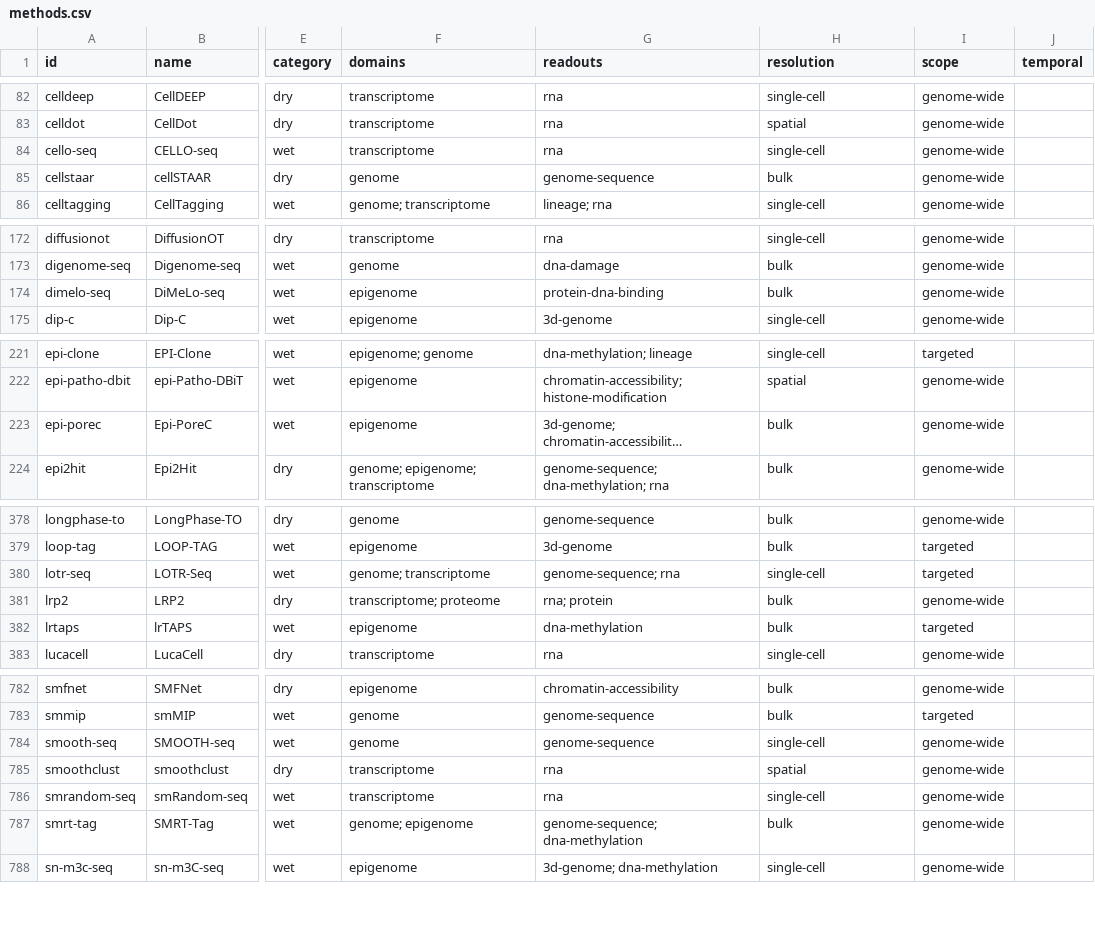
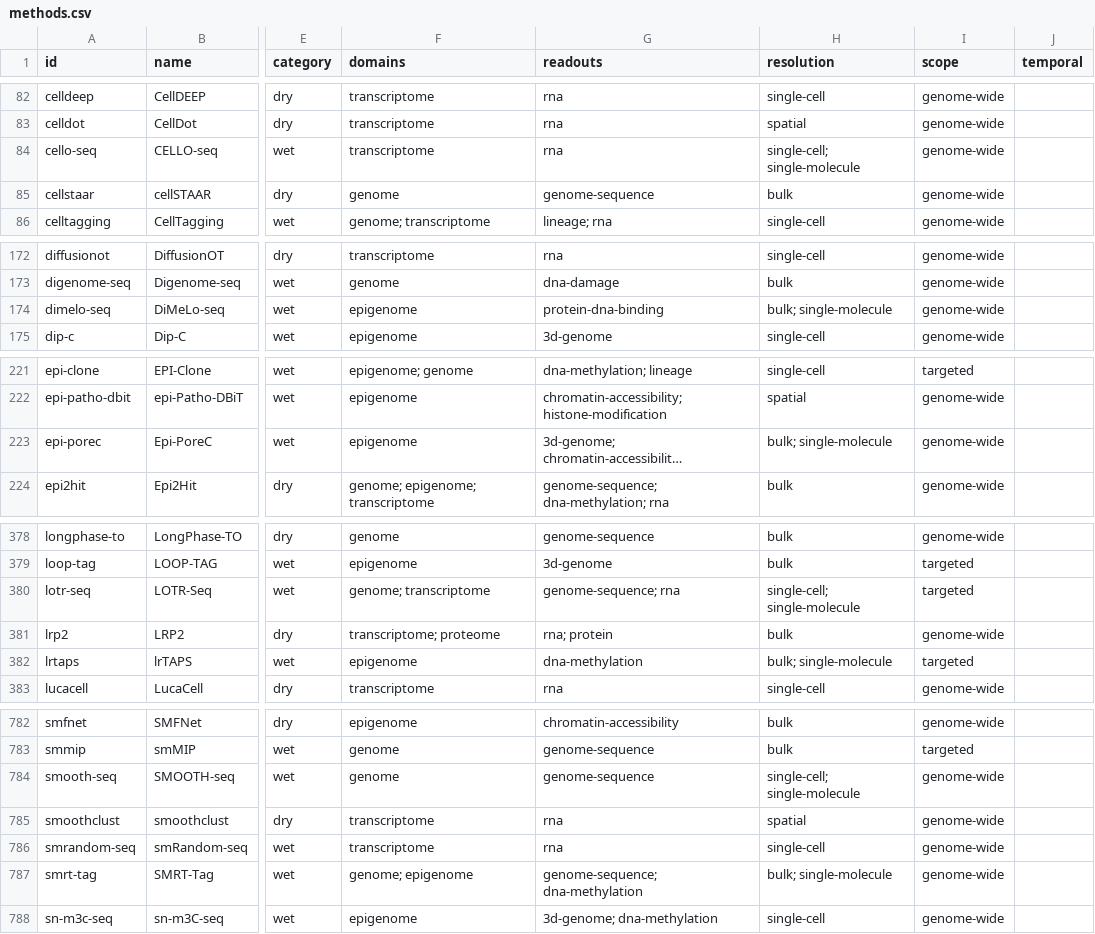
Before and after one commit to RobertT4n/Seq-Browser, a CSV file: docs/methods.csv, drawn as a sheet; only a part is shown, gaps mark what is left out; long unchanged cells end in …; the diff covers the shown part only; the diff names each change by its address in the sheet, - before the commit and + after, or states it on an @@ line.

```diff
--- a/docs/methods.csv
+++ b/docs/methods.csv
-H84 (resolution): single-cell
+H84 (resolution): single-cell; single-molecule
-H174 (resolution): bulk
+H174 (resolution): bulk; single-molecule
-H223 (resolution): bulk
+H223 (resolution): bulk; single-molecule
-H380 (resolution): single-cell
+H380 (resolution): single-cell; single-molecule
-H382 (resolution): bulk
+H382 (resolution): bulk; single-molecule
-H784 (resolution): single-cell
+H784 (resolution): single-cell; single-molecule
-H787 (resolution): bulk
+H787 (resolution): bulk; single-molecule
```
Also changed, not shown: 27 edited cells elsewhere in this file, 36 other files.
